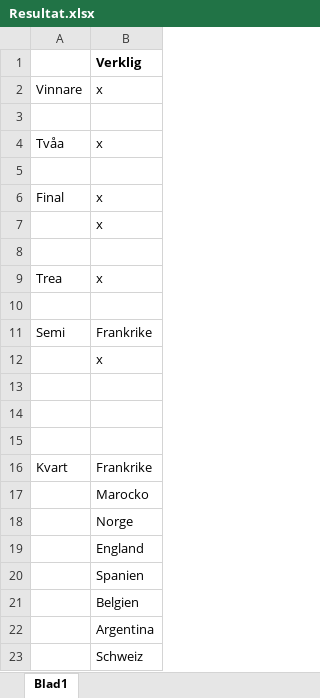
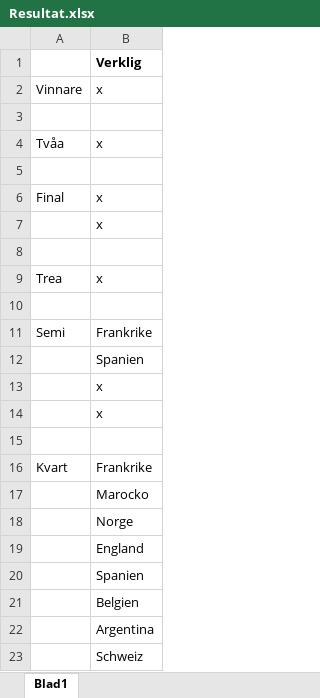
Before and after one commit to ellabac/VM, an Excel workbook: Resultat.xlsx, sheet Blad1, drawn as a sheet; values as stored, in another font and other column widths than the file's, no borders; removed rows and columns are numbered as before the commit, all else as after; the diff names each change by its address in the sheet, - before the commit and + after, or states it on an @@ line.

Commit message:
semifinal tillagd

```diff
--- a/Resultat.xlsx (sheet Blad1)
+++ b/Resultat.xlsx (sheet Blad1)
+row 12:  | Spanien
-B14: (empty)
+B14: x
-row 14: (empty)
```
